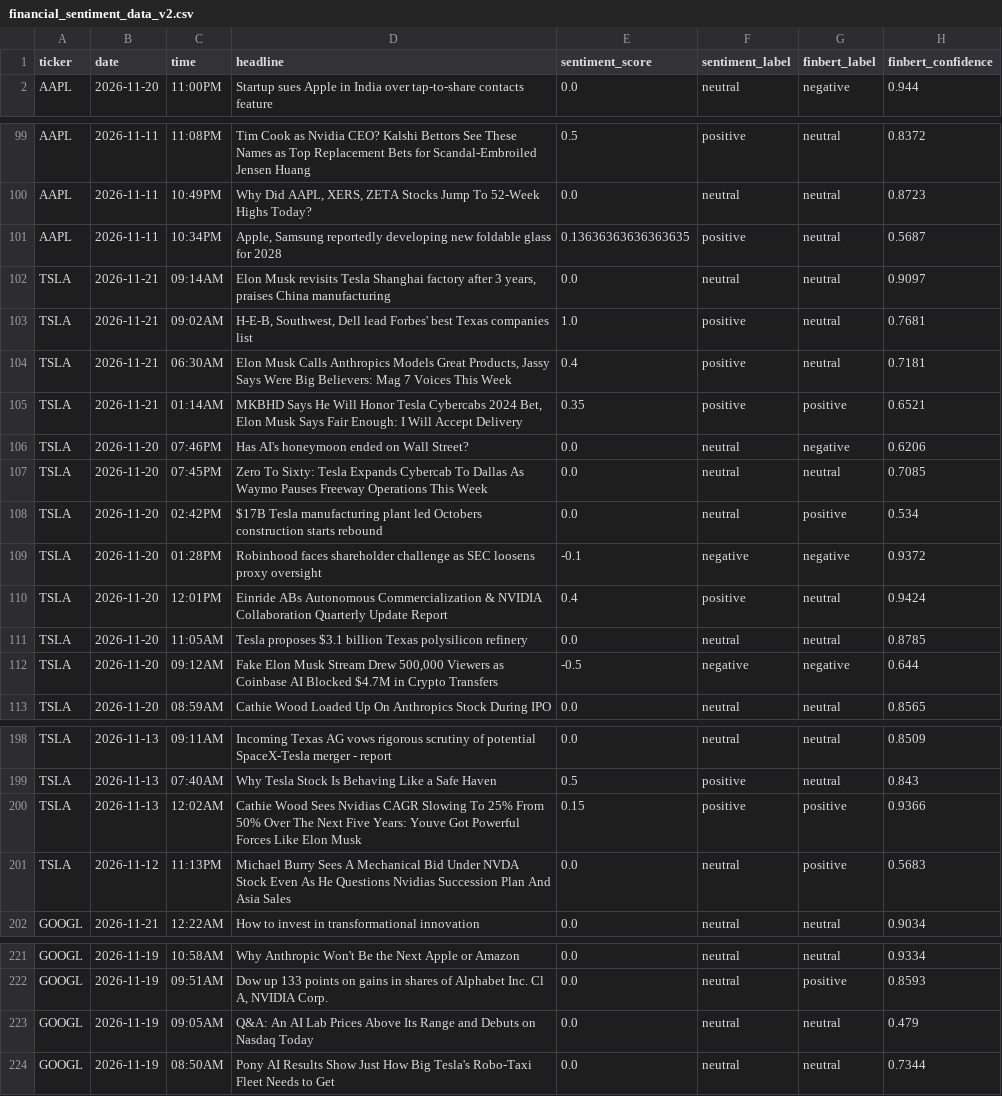
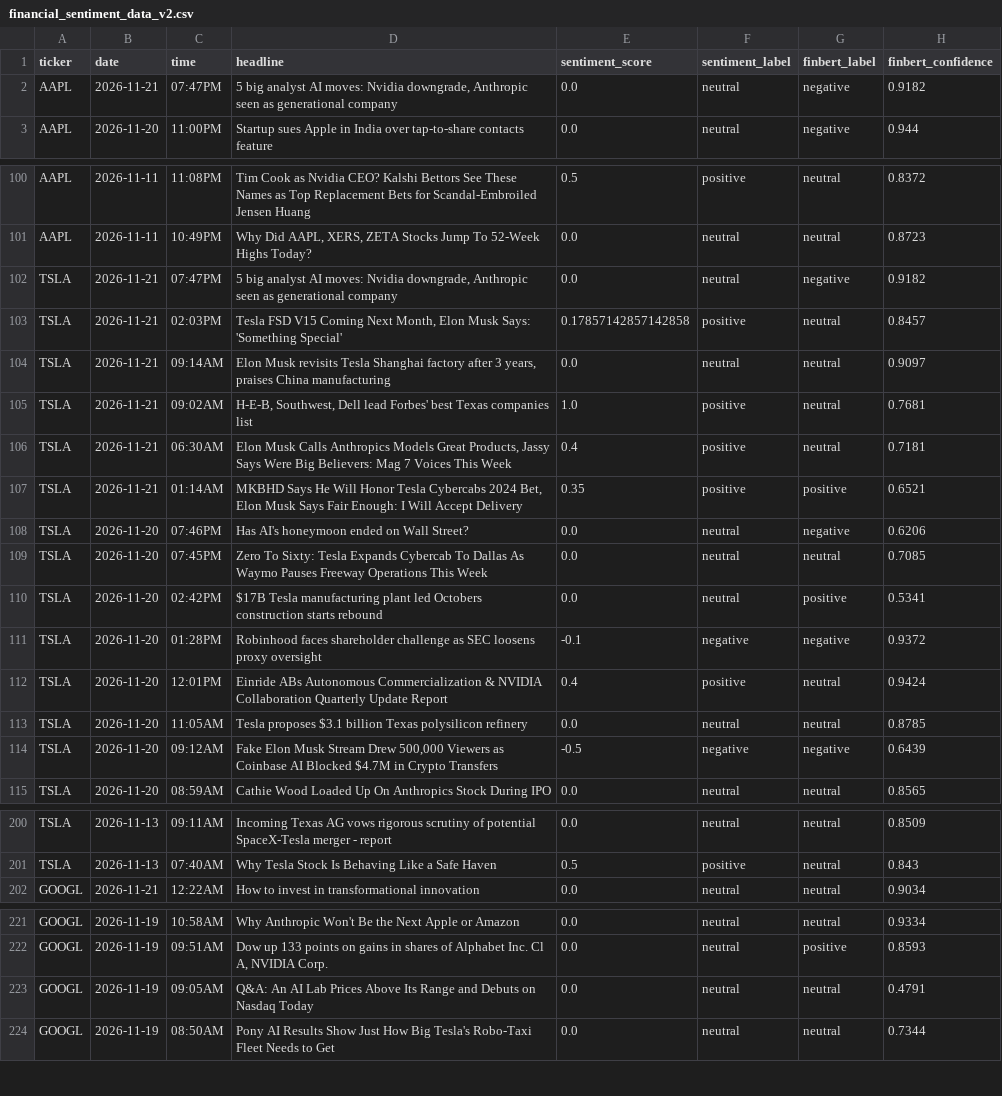
Before and after one commit to Onunga123/financial-sentiment-analyzer, a CSV file: financial_sentiment_data_v2.csv, drawn as a sheet; only a part is shown, gaps mark what is left out; the diff covers the shown part only.

```diff
--- a/financial_sentiment_data_v2.csv
+++ b/financial_sentiment_data_v2.csv
@@ -1,2 +1,3 @@
 ticker,date,time,headline,sentiment_score,sentiment_label,finbert_label,finbert_confidence
+AAPL,2026-11-21,07:47PM,"5 big analyst AI moves: Nvidia downgrade, Anthropic seen as generational company",0.0,neutral,negative,0.9182
 AAPL,2026-11-20,11:00PM,Startup sues Apple in India over tap-to-share contacts feature,0.0,neutral,negative,0.944
@@ -100,3 +101,4 @@ AAPL,2026-11-11,11:08PM,Tim Cook as Nvidia CEO? Kalshi Bettors See These Names a
 AAPL,2026-11-11,10:49PM,"Why Did AAPL, XERS, ZETA Stocks Jump To 52-Week Highs Today?",0.0,neutral,neutral,0.8723
-AAPL,2026-11-11,10:34PM,"Apple, Samsung reportedly developing new foldable glass for 2028",0.13636363636363635,positive,neutral,0.5687
+TSLA,2026-11-21,07:47PM,"5 big analyst AI moves: Nvidia downgrade, Anthropic seen as generational company",0.0,neutral,negative,0.9182
+TSLA,2026-11-21,02:03PM,"Tesla FSD V15 Coming Next Month, Elon Musk Says: 'Something Special'",0.17857142857142858,positive,neutral,0.8457
 TSLA,2026-11-21,09:14AM,"Elon Musk revisits Tesla Shanghai factory after 3 years, praises China manufacturing",0.0,neutral,neutral,0.9097
@@ -107,3 +109,3 @@ TSLA,2026-11-20,07:46PM,Has AI's honeymoon ended on Wall Street?,0.0,neutral,neg
 TSLA,2026-11-20,07:45PM,Zero To Sixty: Tesla Expands Cybercab To Dallas As Waymo Pauses Freeway Operations This Week,0.0,neutral,neutral,0.7085
-TSLA,2026-11-20,02:42PM,$17B Tesla manufacturing plant led Octobers construction starts rebound,0.0,neutral,positive,0.534
+TSLA,2026-11-20,02:42PM,$17B Tesla manufacturing plant led Octobers construction starts rebound,0.0,neutral,positive,0.5341
 TSLA,2026-11-20,01:28PM,Robinhood faces shareholder challenge as SEC loosens proxy oversight,-0.1,negative,negative,0.9372
@@ -111,3 +113,3 @@ TSLA,2026-11-20,12:01PM,Einride ABs Autonomous Commercialization & NVIDIA Collab
 TSLA,2026-11-20,11:05AM,Tesla proposes $3.1 billion Texas polysilicon refinery,0.0,neutral,neutral,0.8785
-TSLA,2026-11-20,09:12AM,"Fake Elon Musk Stream Drew 500,000 Viewers as Coinbase AI Blocked $4.7M in Crypto Transfers",-0.5,negative,negative,0.644
+TSLA,2026-11-20,09:12AM,"Fake Elon Musk Stream Drew 500,000 Viewers as Coinbase AI Blocked $4.7M in Crypto Transfers",-0.5,negative,negative,0.6439
 TSLA,2026-11-20,08:59AM,Cathie Wood Loaded Up On Anthropics Stock During IPO,0.0,neutral,neutral,0.8565
@@ -199,4 +201,2 @@ TSLA,2026-11-13,09:11AM,Incoming Texas AG vows rigorous scrutiny of potential Sp
 TSLA,2026-11-13,07:40AM,Why Tesla Stock Is Behaving Like a Safe Haven,0.5,positive,neutral,0.843
-TSLA,2026-11-13,12:02AM,Cathie Wood Sees Nvidias CAGR Slowing To 25% From 50% Over The Next Five Years: Youve Got Powerful Forces Like Elon Musk,0.15,positive,positive,0.9366
-TSLA,2026-11-12,11:13PM,Michael Burry Sees A Mechanical Bid Under NVDA Stock  Even As He Questions Nvidias Succession Plan And Asia Sales,0.0,neutral,positive,0.5683
 GOOGL,2026-11-21,12:22AM,How to invest in transformational innovation,0.0,neutral,neutral,0.9034
@@ -222,3 +222,3 @@ GOOGL,2026-11-19,10:58AM,Why Anthropic Won't Be the Next Apple or Amazon,0.0,neu
 GOOGL,2026-11-19,09:51AM,"Dow up 133 points on gains in shares of Alphabet Inc. Cl A, NVIDIA Corp.",0.0,neutral,positive,0.8593
-GOOGL,2026-11-19,09:05AM,Q&A: An AI Lab Prices Above Its Range and Debuts on Nasdaq Today,0.0,neutral,neutral,0.479
+GOOGL,2026-11-19,09:05AM,Q&A: An AI Lab Prices Above Its Range and Debuts on Nasdaq Today,0.0,neutral,neutral,0.4791
 GOOGL,2026-11-19,08:50AM,Pony AI Results Show Just How Big Tesla's Robo-Taxi Fleet Needs to Get,0.0,neutral,neutral,0.7344
```
Also changed, not shown: 1 edited cell elsewhere in this file.
